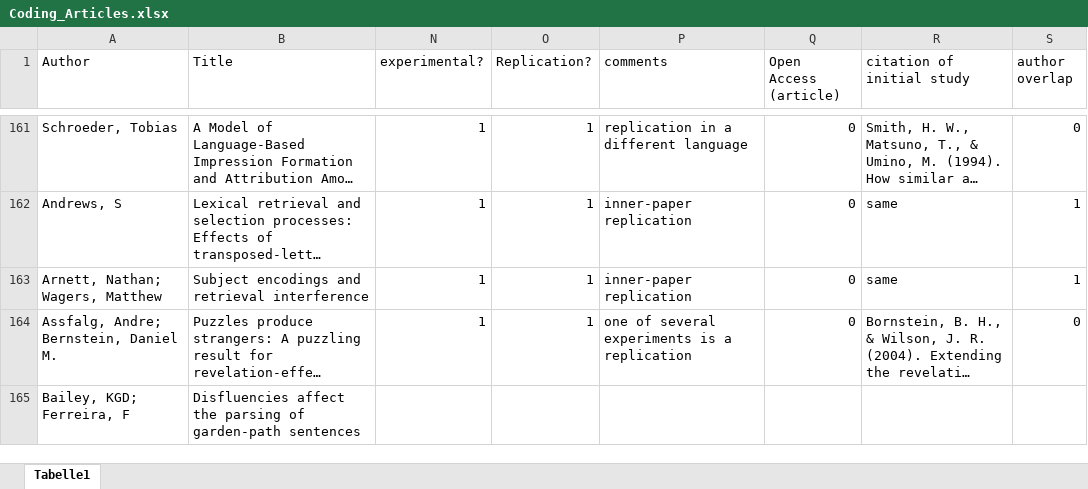
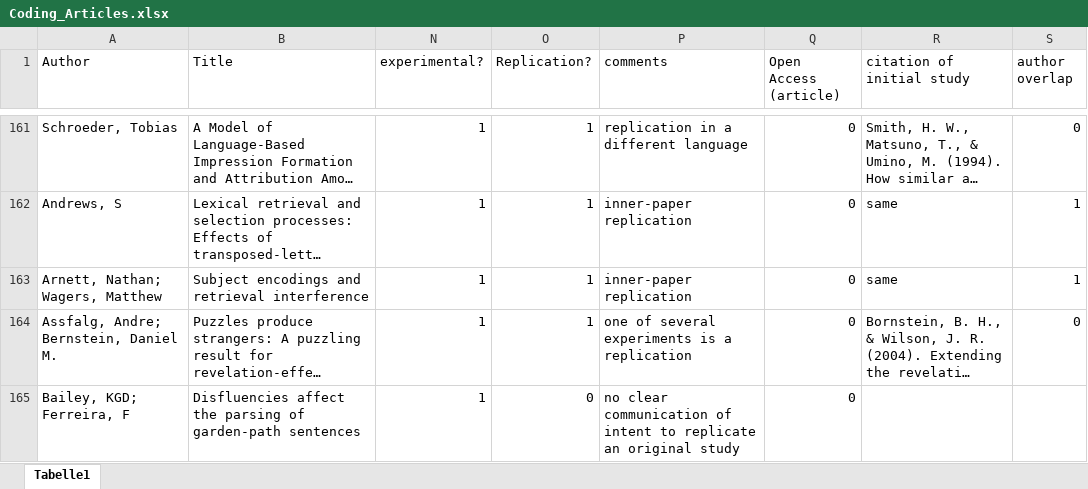
Before and after one commit to troettge/ReplicationLing, an Excel workbook: Coding_Articles.xlsx, sheet Tabelle1, drawn as a sheet; only a part is shown, gaps mark what is left out; long unchanged cells end in …; values as stored, in another font and other column widths than the file's, no borders; the diff covers the shown part only; the diff names each change by its address in the sheet, - before the commit and + after, or states it on an @@ line.

Commit message:
Update Coding_Articles.xlsx

```diff
--- a/Coding_Articles.xlsx (sheet Tabelle1)
+++ b/Coding_Articles.xlsx (sheet Tabelle1)
-N165 (experimental?): (empty)
+N165 (experimental?): 1
-O165 (Replication?): (empty)
+O165 (Replication?): 0
-P165 (comments): (empty)
+P165 (comments): no clear communication of intent to replicate an original study
-Q165 (Open Access (article)): (empty)
+Q165 (Open Access (article)): 0
```
Also changed, not shown: 440 edited cells elsewhere in this sheet, formulas that keep their value.
